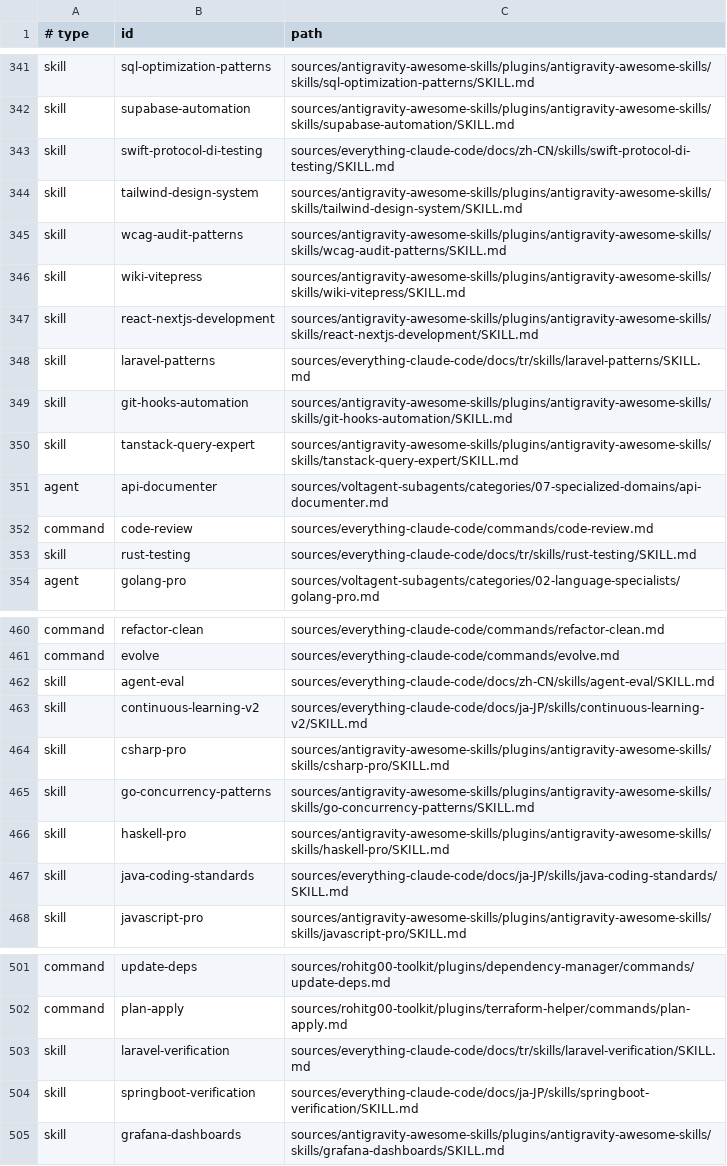
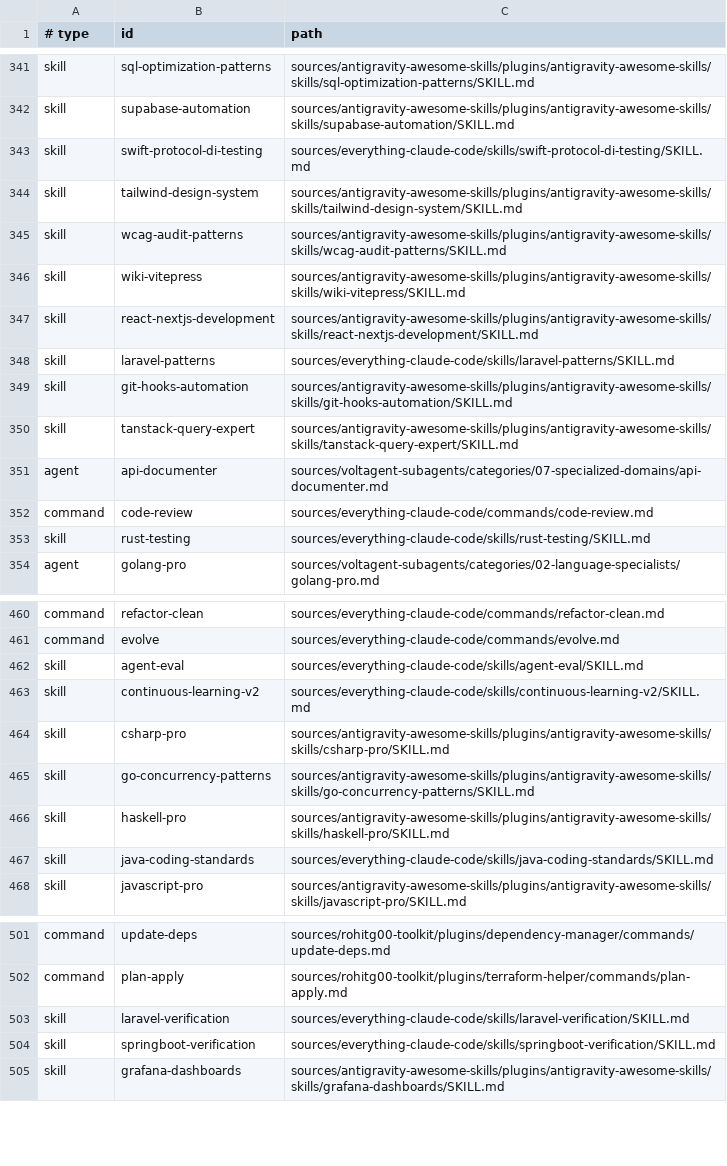
Before and after one commit to isatuncer/ClaudeCodeCTO, a TSV file: decisions/profiles/standard.tsv, drawn as a sheet; only a part is shown, gaps mark what is left out; the diff covers the shown part only.

```diff
--- a/decisions/profiles/standard.tsv
+++ b/decisions/profiles/standard.tsv
@@ -342,3 +342,3 @@ skill	sql-optimization-patterns	sources/antigravity-awesome-skills/plugins/antig
 skill	supabase-automation	sources/antigravity-awesome-skills/plugins/antigravity-awesome-skills/skills/supabase-automation/SKILL.md
-skill	swift-protocol-di-testing	sources/everything-claude-code/docs/zh-CN/skills/swift-protocol-di-testing/SKILL.md
+skill	swift-protocol-di-testing	sources/everything-claude-code/skills/swift-protocol-di-testing/SKILL.md
 skill	tailwind-design-system	sources/antigravity-awesome-skills/plugins/antigravity-awesome-skills/skills/tailwind-design-system/SKILL.md
@@ -347,3 +347,3 @@ skill	wiki-vitepress	sources/antigravity-awesome-skills/plugins/antigravity-awes
 skill	react-nextjs-development	sources/antigravity-awesome-skills/plugins/antigravity-awesome-skills/skills/react-nextjs-development/SKILL.md
-skill	laravel-patterns	sources/everything-claude-code/docs/tr/skills/laravel-patterns/SKILL.md
+skill	laravel-patterns	sources/everything-claude-code/skills/laravel-patterns/SKILL.md
 skill	git-hooks-automation	sources/antigravity-awesome-skills/plugins/antigravity-awesome-skills/skills/git-hooks-automation/SKILL.md
@@ -352,3 +352,3 @@ agent	api-documenter	sources/voltagent-subagents/categories/07-specialized-domai
 command	code-review	sources/everything-claude-code/commands/code-review.md
-skill	rust-testing	sources/everything-claude-code/docs/tr/skills/rust-testing/SKILL.md
+skill	rust-testing	sources/everything-claude-code/skills/rust-testing/SKILL.md
 agent	golang-pro	sources/voltagent-subagents/categories/02-language-specialists/golang-pro.md
@@ -461,4 +461,4 @@ command	refactor-clean	sources/everything-claude-code/commands/refactor-clean.md
 command	evolve	sources/everything-claude-code/commands/evolve.md
-skill	agent-eval	sources/everything-claude-code/docs/zh-CN/skills/agent-eval/SKILL.md
-skill	continuous-learning-v2	sources/everything-claude-code/docs/ja-JP/skills/continuous-learning-v2/SKILL.md
+skill	agent-eval	sources/everything-claude-code/skills/agent-eval/SKILL.md
+skill	continuous-learning-v2	sources/everything-claude-code/skills/continuous-learning-v2/SKILL.md
 skill	csharp-pro	sources/antigravity-awesome-skills/plugins/antigravity-awesome-skills/skills/csharp-pro/SKILL.md
@@ -466,3 +466,3 @@ skill	go-concurrency-patterns	sources/antigravity-awesome-skills/plugins/antigra
 skill	haskell-pro	sources/antigravity-awesome-skills/plugins/antigravity-awesome-skills/skills/haskell-pro/SKILL.md
-skill	java-coding-standards	sources/everything-claude-code/docs/ja-JP/skills/java-coding-standards/SKILL.md
+skill	java-coding-standards	sources/everything-claude-code/skills/java-coding-standards/SKILL.md
 skill	javascript-pro	sources/antigravity-awesome-skills/plugins/antigravity-awesome-skills/skills/javascript-pro/SKILL.md
@@ -502,4 +502,4 @@ command	update-deps	sources/rohitg00-toolkit/plugins/dependency-manager/commands
 command	plan-apply	sources/rohitg00-toolkit/plugins/terraform-helper/commands/plan-apply.md
-skill	laravel-verification	sources/everything-claude-code/docs/tr/skills/laravel-verification/SKILL.md
-skill	springboot-verification	sources/everything-claude-code/docs/ja-JP/skills/springboot-verification/SKILL.md
+skill	laravel-verification	sources/everything-claude-code/skills/laravel-verification/SKILL.md
+skill	springboot-verification	sources/everything-claude-code/skills/springboot-verification/SKILL.md
 skill	grafana-dashboards	sources/antigravity-awesome-skills/plugins/antigravity-awesome-skills/skills/grafana-dashboards/SKILL.md
```
Also changed, not shown: 28 edited cells elsewhere in this file, decisions/install.tsv, decisions/profiles/full.tsv, 1 other file.
